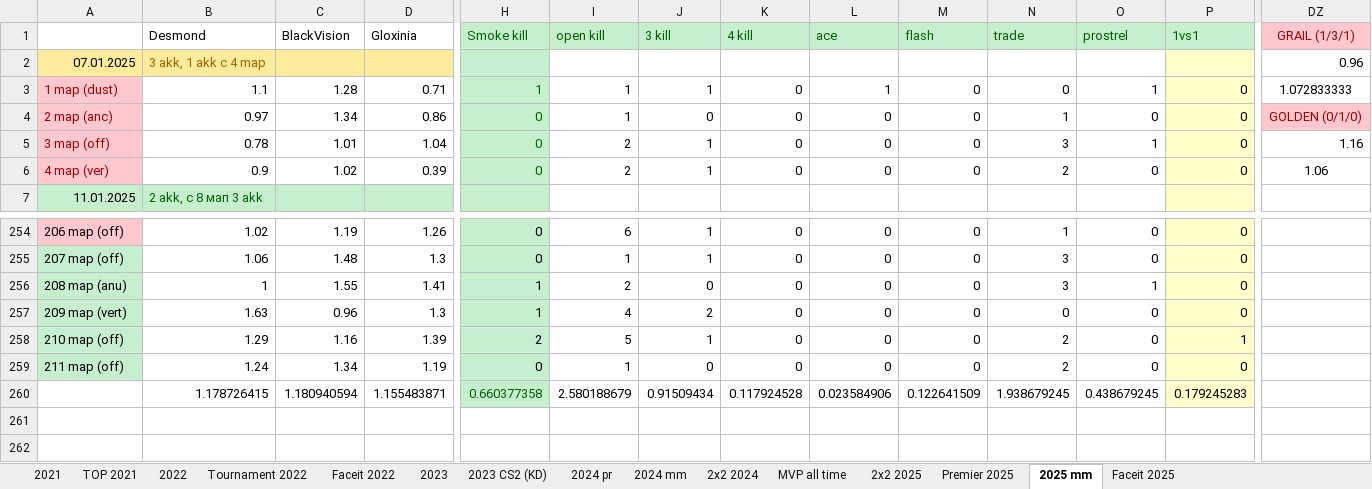
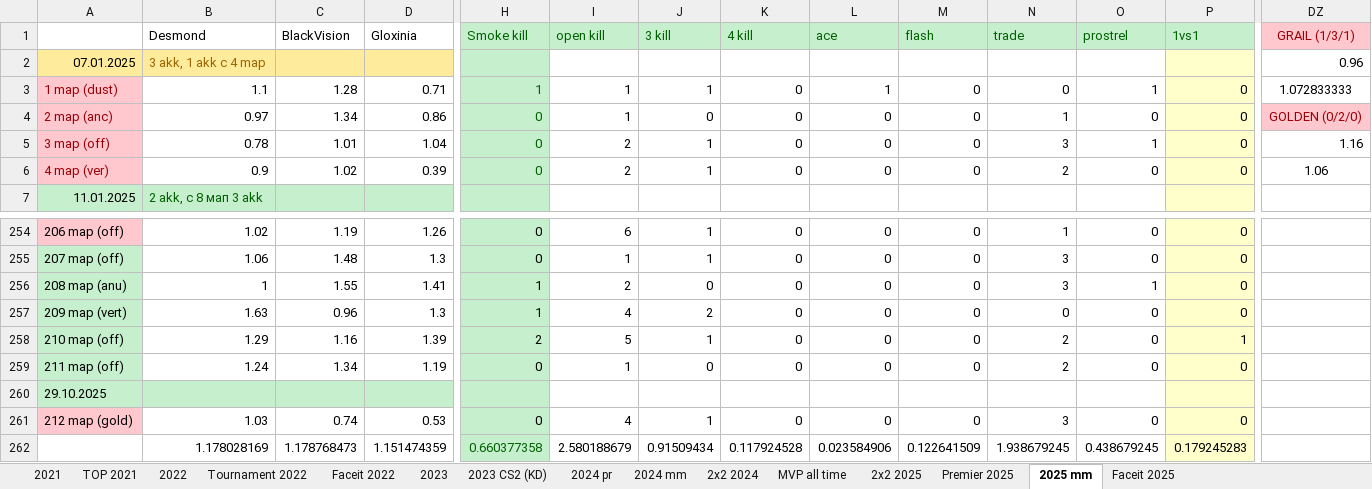
Before and after one commit to Geraque/stats-bot_v2, an Excel workbook: stats-bot_v2-app/src/main/resources/Statistics.xlsx, sheet 2025 mm, drawn as a sheet; only a part is shown, gaps mark what is left out; values as stored, in another font and other column widths than the file's, no borders; addresses are those after the commit; rows hold the shown columns only; the diff names each change by its address in the sheet, - before the commit and + after, or states it on an @@ line.

```diff
--- a/stats-bot_v2-app/src/main/resources/Statistics.xlsx (sheet 2025 mm)
+++ b/stats-bot_v2-app/src/main/resources/Statistics.xlsx (sheet 2025 mm)
-DZ4: GOLDEN (0/1/0)
+DZ4: GOLDEN (0/2/0)
+row 260: 29.10.2025
+row 261: 212 map (gold) | 1.03 | 0.74 | 0.53 | 0 | 4 | 1 | 0 | 0 | 0 | 3 | 0 | 0
-B262: 1.178726415
+B262: 1.178028169
-C262: 1.180940594
+C262: 1.178768473
-D262: 1.155483871
+D262: 1.151474359
```
Also changed, not shown: sheet Premier 2025, formulas that keep their value, 1 other file.
